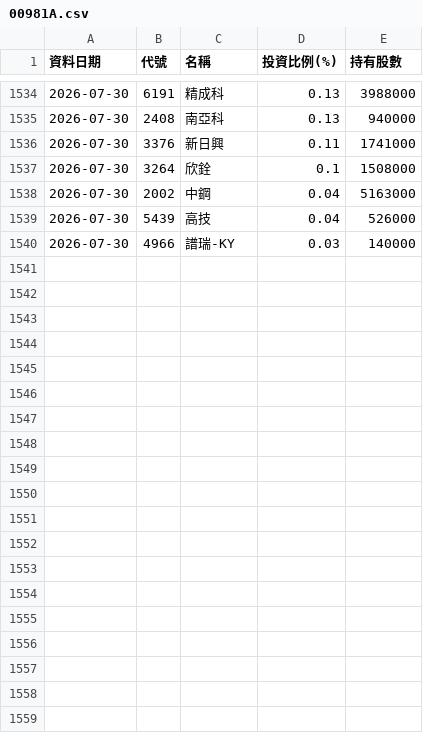
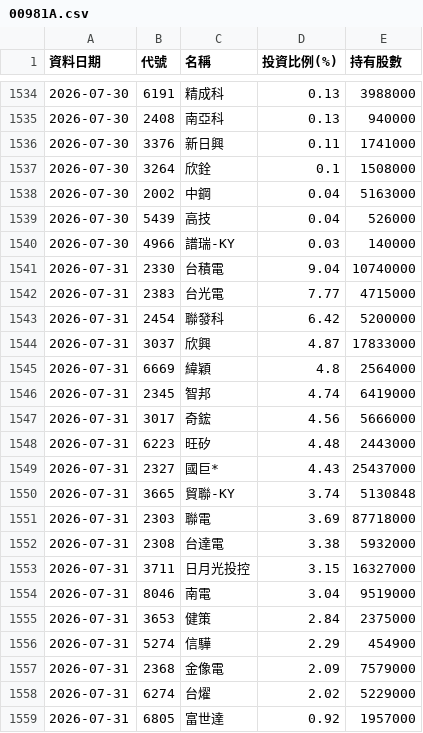
Before and after one commit to Ken61089/etf-tracker, a CSV file: docs/archive/00981A.csv, drawn as a sheet; only a part is shown, gaps mark what is left out; the diff covers the shown part only; the diff names each change by its address in the sheet, - before the commit and + after, or states it on an @@ line.

```diff
--- a/docs/archive/00981A.csv
+++ b/docs/archive/00981A.csv
+row 1541: 2026-07-31 | 2330 | 台積電 | 9.04 | 10740000
+row 1542: 2026-07-31 | 2383 | 台光電 | 7.77 | 4715000
+row 1543: 2026-07-31 | 2454 | 聯發科 | 6.42 | 5200000
+row 1544: 2026-07-31 | 3037 | 欣興 | 4.87 | 17833000
+row 1545: 2026-07-31 | 6669 | 緯穎 | 4.8 | 2564000
+row 1546: 2026-07-31 | 2345 | 智邦 | 4.74 | 6419000
+row 1547: 2026-07-31 | 3017 | 奇鋐 | 4.56 | 5666000
+row 1548: 2026-07-31 | 6223 | 旺矽 | 4.48 | 2443000
+row 1549: 2026-07-31 | 2327 | 國巨* | 4.43 | 25437000
+row 1550: 2026-07-31 | 3665 | 貿聯-KY | 3.74 | 5130848
+row 1551: 2026-07-31 | 2303 | 聯電 | 3.69 | 87718000
+row 1552: 2026-07-31 | 2308 | 台達電 | 3.38 | 5932000
+row 1553: 2026-07-31 | 3711 | 日月光投控 | 3.15 | 16327000
+row 1554: 2026-07-31 | 8046 | 南電 | 3.04 | 9519000
+row 1555: 2026-07-31 | 3653 | 健策 | 2.84 | 2375000
+row 1556: 2026-07-31 | 5274 | 信驊 | 2.29 | 454900
+row 1557: 2026-07-31 | 2368 | 金像電 | 2.09 | 7579000
+row 1558: 2026-07-31 | 6274 | 台燿 | 2.02 | 5229000
+row 1559: 2026-07-31 | 6805 | 富世達 | 0.92 | 1957000
```
Also changed, not shown: 18 added rows elsewhere in this file, docs/archive/00403A.csv, docs/archive/00982A.csv, 5 other files.
